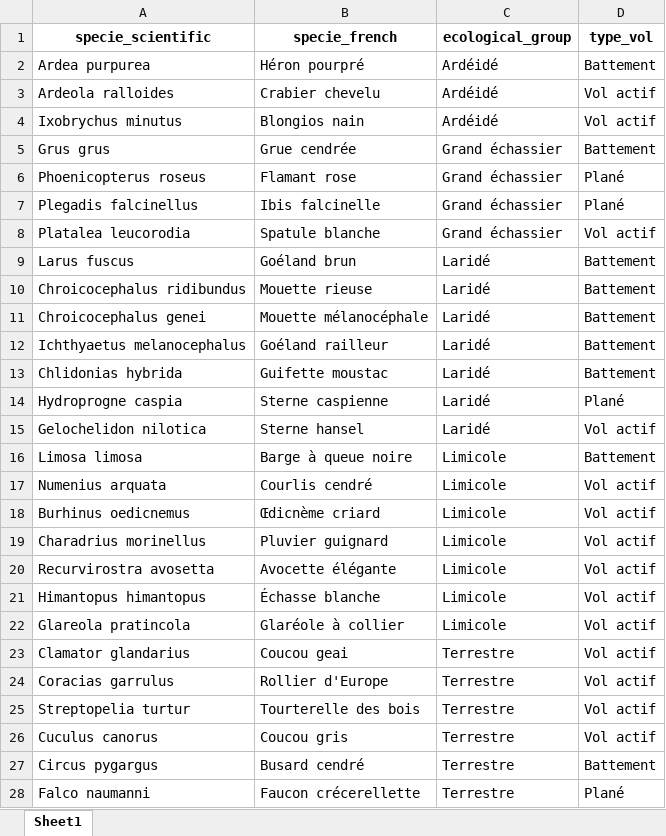
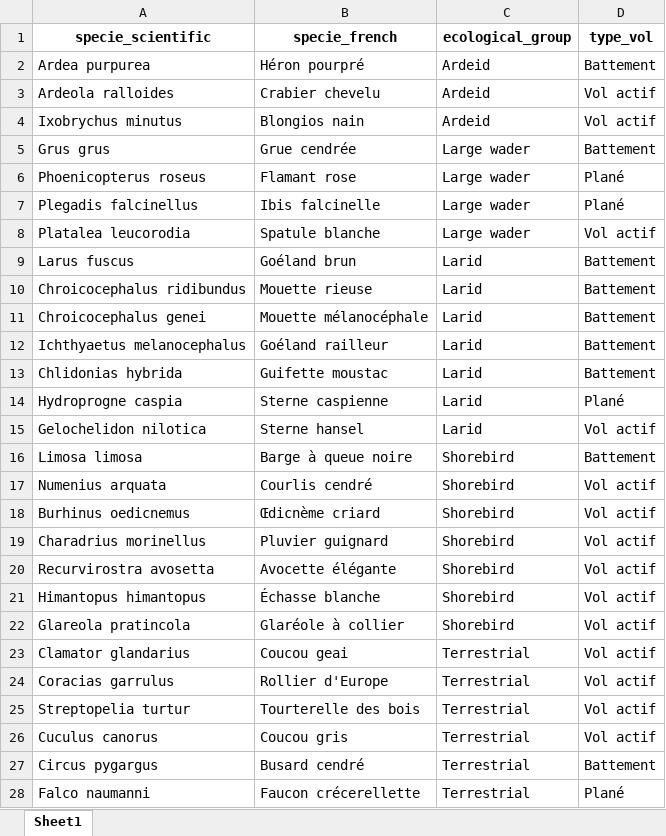
Before and after one commit to victorcat4/alt_analysis_GoL, an Excel workbook: data/supp/EC.xlsx, sheet Sheet1, drawn as a sheet; only a part is shown; values as stored, in another font and other column widths than the file's, no borders; the diff covers the shown part only; the diff names each change by its address in the sheet, - before the commit and + after, or states it on an @@ line.

Commit message:
translate ecological group in EC directly

```diff
--- a/data/supp/EC.xlsx (sheet Sheet1)
+++ b/data/supp/EC.xlsx (sheet Sheet1)
-C2:C4 (ecological_group): Ardéidé
+C2:C4 (ecological_group): Ardeid
-C5:C8 (ecological_group): Grand échassier
+C5:C8 (ecological_group): Large wader
-C9:C15 (ecological_group): Laridé
+C9:C15 (ecological_group): Larid
-C16:C22 (ecological_group): Limicole
+C16:C22 (ecological_group): Shorebird
-C23:C28 (ecological_group): Terrestre
+C23:C28 (ecological_group): Terrestrial
```
Also changed, not shown: 7 edited cells elsewhere in this sheet, 1 other file.
